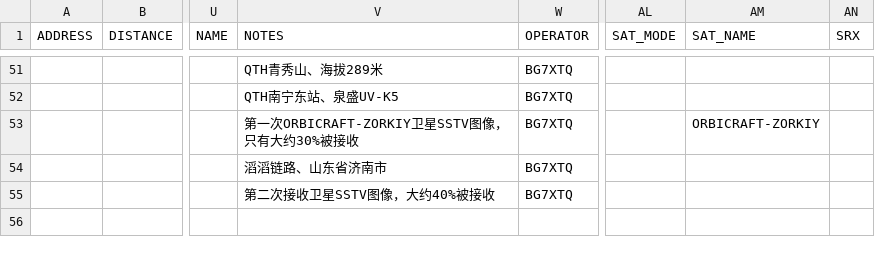
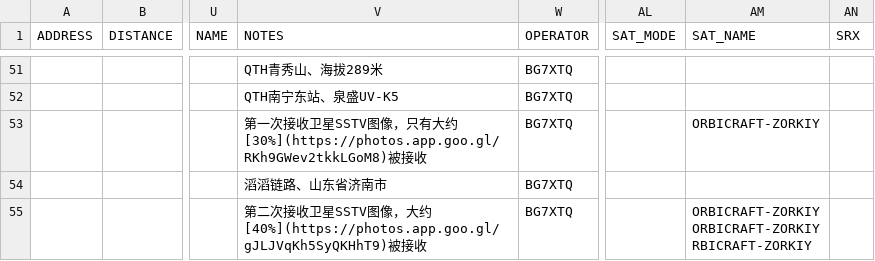
Before and after one commit to mike2718/logbook, a CSV file: BG7XTQ.utf8.csv, drawn as a sheet; only a part is shown, gaps mark what is left out; ↵ is a line break in a cell; the diff names each change by its address in the sheet, - before the commit and + after, or states it on an @@ line.

```diff
--- a/BG7XTQ.utf8.csv
+++ b/BG7XTQ.utf8.csv
-V53 (NOTES): 第一次ORBICRAFT-ZORKIY卫星SSTV图像，只有大约30%被接收
+V53 (NOTES): 第一次接收卫星SSTV图像，只有大约[30%](https://photos.app.goo.gl/RKh9GWev2tkkLGoM8)被接收
-V55 (NOTES): …像，大约40%被接收
+V55 (NOTES): …像，大约[40%](https://photos.app.goo.gl/gJLJVqKh5SyQKHhT9)被接收
-AM55 (SAT_NAME): (empty)
+AM55 (SAT_NAME): ORBICRAFT-ZORKIY ↵ ORBICRAFT-ZORKIY ↵ RBICRAFT-ZORKIY
```
Also changed, not shown: BG7XTQ.CSV, 5 other files.
